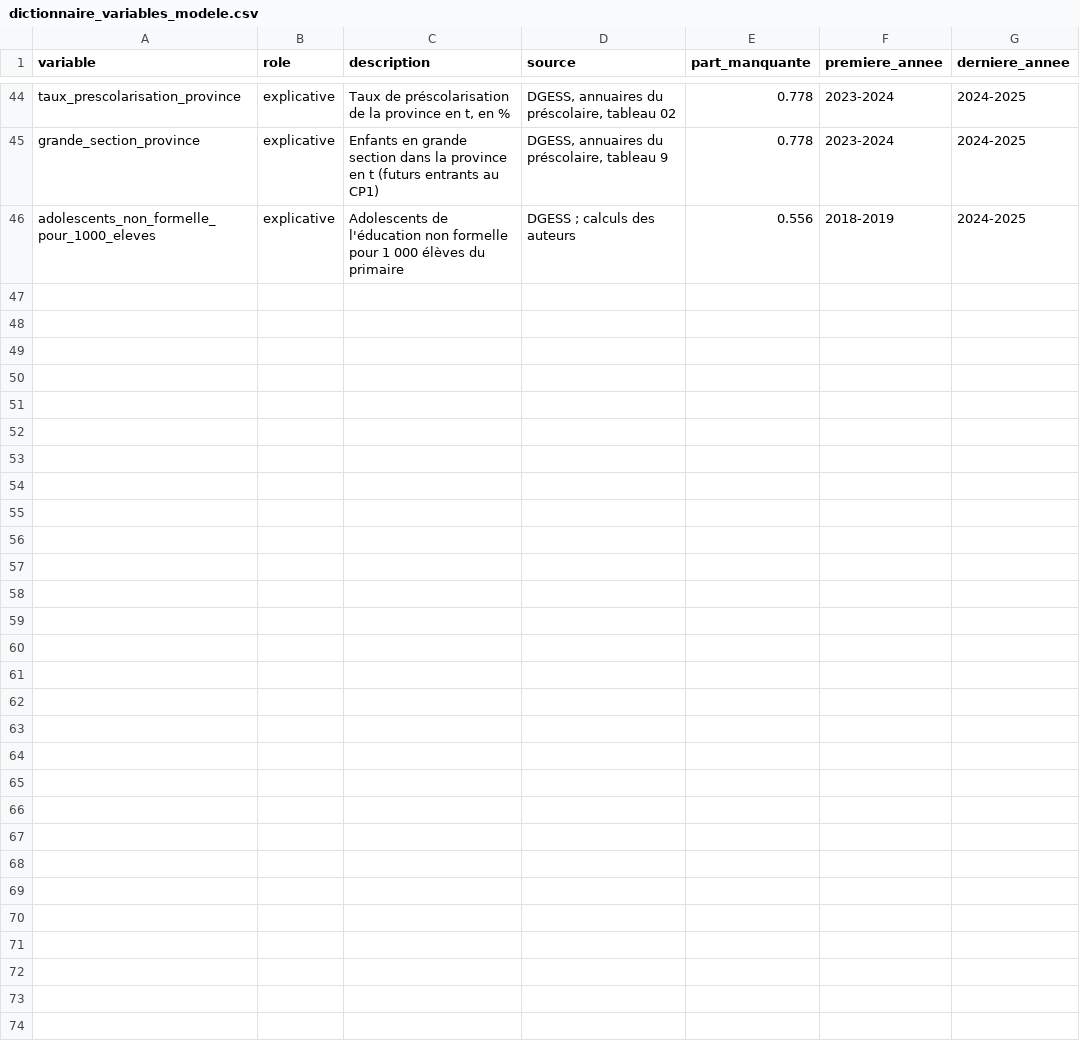
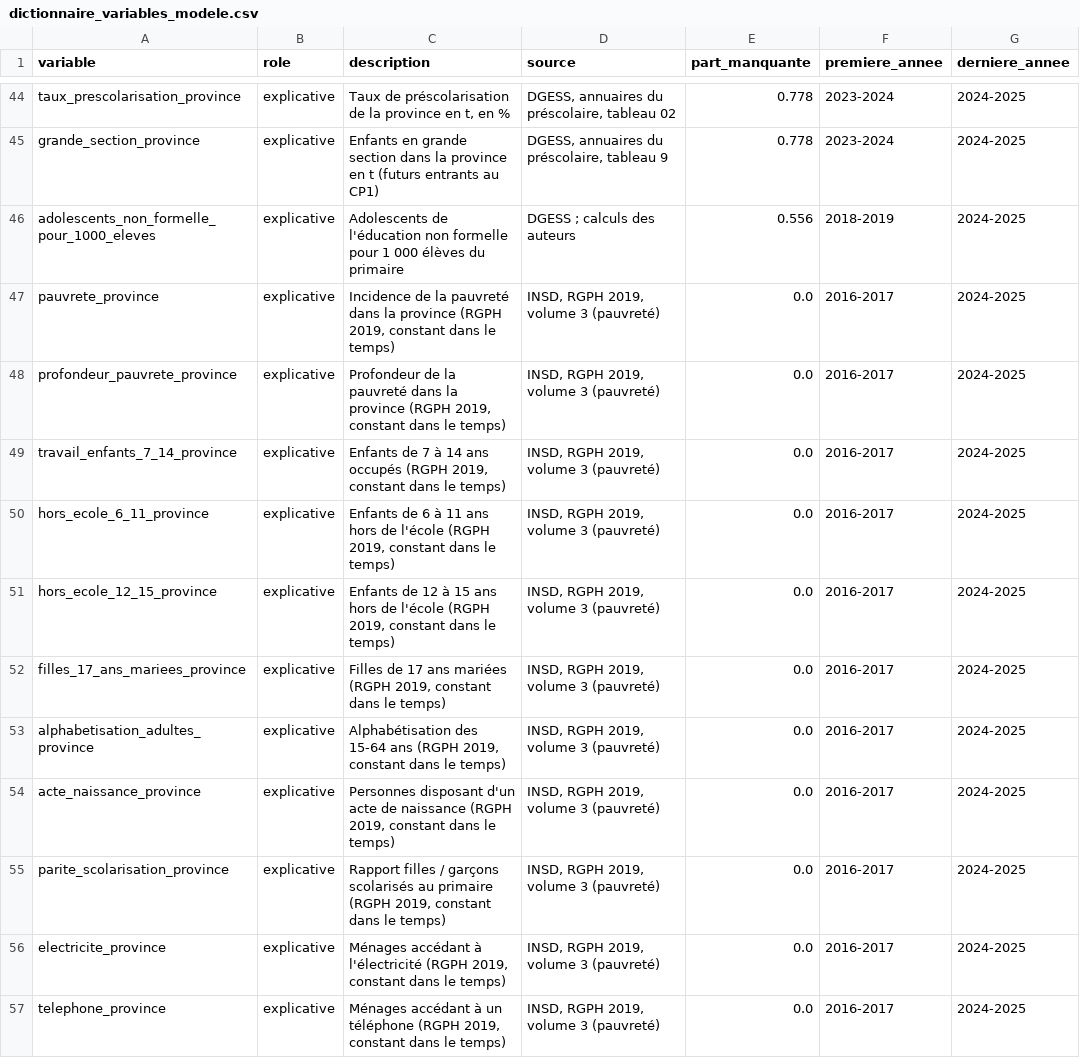
Before and after one commit to datachallenge-edu-bf/sentinelle-scolaire-defi1, a CSV file: data/03_transformation/dictionnaire_variables_modele.csv, drawn as a sheet; only a part is shown, gaps mark what is left out.

```diff
--- a/data/03_transformation/dictionnaire_variables_modele.csv
+++ b/data/03_transformation/dictionnaire_variables_modele.csv
@@ -46 +46,12 @@ grande_section_province;explicative;Enfants en grande section dans la province e
 adolescents_non_formelle_pour_1000_eleves;explicative;Adolescents de l'éducation non formelle pour 1 000 élèves du primaire;"DGESS ; calculs des auteurs";0.556;2018-2019;2024-2025
+pauvrete_province;explicative;Incidence de la pauvreté dans la province (RGPH 2019, constant dans le temps);INSD, RGPH 2019, volume 3 (pauvreté);0.0;2016-2017;2024-2025
+profondeur_pauvrete_province;explicative;Profondeur de la pauvreté dans la province (RGPH 2019, constant dans le temps);INSD, RGPH 2019, volume 3 (pauvreté);0.0;2016-2017;2024-2025
+travail_enfants_7_14_province;explicative;Enfants de 7 à 14 ans occupés (RGPH 2019, constant dans le temps);INSD, RGPH 2019, volume 3 (pauvreté);0.0;2016-2017;2024-2025
+hors_ecole_6_11_province;explicative;Enfants de 6 à 11 ans hors de l'école (RGPH 2019, constant dans le temps);INSD, RGPH 2019, volume 3 (pauvreté);0.0;2016-2017;2024-2025
+hors_ecole_12_15_province;explicative;Enfants de 12 à 15 ans hors de l'école (RGPH 2019, constant dans le temps);INSD, RGPH 2019, volume 3 (pauvreté);0.0;2016-2017;2024-2025
+filles_17_ans_mariees_province;explicative;Filles de 17 ans mariées (RGPH 2019, constant dans le temps);INSD, RGPH 2019, volume 3 (pauvreté);0.0;2016-2017;2024-2025
+alphabetisation_adultes_province;explicative;Alphabétisation des 15-64 ans (RGPH 2019, constant dans le temps);INSD, RGPH 2019, volume 3 (pauvreté);0.0;2016-2017;2024-2025
+acte_naissance_province;explicative;Personnes disposant d'un acte de naissance (RGPH 2019, constant dans le temps);INSD, RGPH 2019, volume 3 (pauvreté);0.0;2016-2017;2024-2025
+parite_scolarisation_province;explicative;Rapport filles / garçons scolarisés au primaire (RGPH 2019, constant dans le temps);INSD, RGPH 2019, volume 3 (pauvreté);0.0;2016-2017;2024-2025
+electricite_province;explicative;Ménages accédant à l'électricité (RGPH 2019, constant dans le temps);INSD, RGPH 2019, volume 3 (pauvreté);0.0;2016-2017;2024-2025
+telephone_province;explicative;Ménages accédant à un téléphone (RGPH 2019, constant dans le temps);INSD, RGPH 2019, volume 3 (pauvreté);0.0;2016-2017;2024-2025
```
Also changed, not shown: data/01_collecte/registre_sources.csv, data/02_nettoyage/meta_journal_nettoyage.csv, 30 other files.
